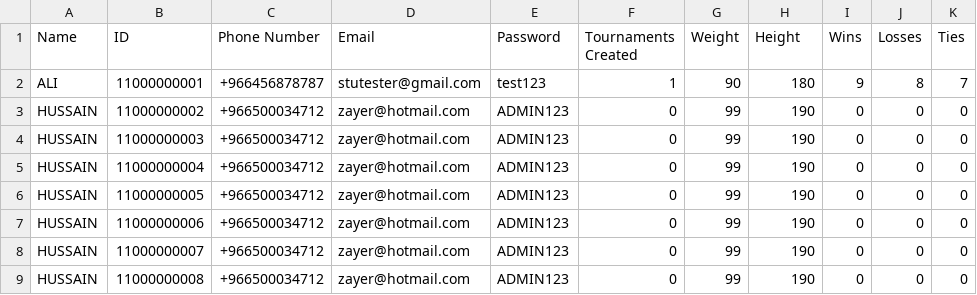
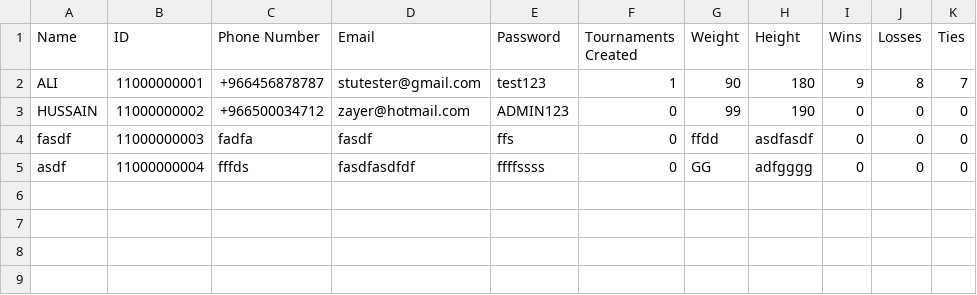
Before and after one commit to MossyVortex/TournamentManager, a CSV file: src/StudentsFile.csv, drawn as a sheet.

```diff
--- a/src/StudentsFile.csv
+++ b/src/StudentsFile.csv
@@ -3,7 +3,3 @@ ALI,11000000001,+966456878787,stutester@gmail.com,test123,1,90,180,9,8,7
 HUSSAIN,11000000002,+966500034712,zayer@hotmail.com,ADMIN123,0,99,190,0,0,0
-HUSSAIN,11000000003,+966500034712,zayer@hotmail.com,ADMIN123,0,99,190,0,0,0
-HUSSAIN,11000000004,+966500034712,zayer@hotmail.com,ADMIN123,0,99,190,0,0,0
-HUSSAIN,11000000005,+966500034712,zayer@hotmail.com,ADMIN123,0,99,190,0,0,0
-HUSSAIN,11000000006,+966500034712,zayer@hotmail.com,ADMIN123,0,99,190,0,0,0
-HUSSAIN,11000000007,+966500034712,zayer@hotmail.com,ADMIN123,0,99,190,0,0,0
-HUSSAIN,11000000008,+966500034712,zayer@hotmail.com,ADMIN123,0,99,190,0,0,0
+fasdf,11000000003,fadfa,fasdf,ffs,0,ffdd,asdfasdf,0,0,0
+asdf,11000000004,fffds,fasdfasdfdf,ffffssss,0,GG,adfgggg,0,0,0
```
Also changed, not shown: bin/AdminsFile.csv, bin/StudentsFile.csv, 3 other files.
